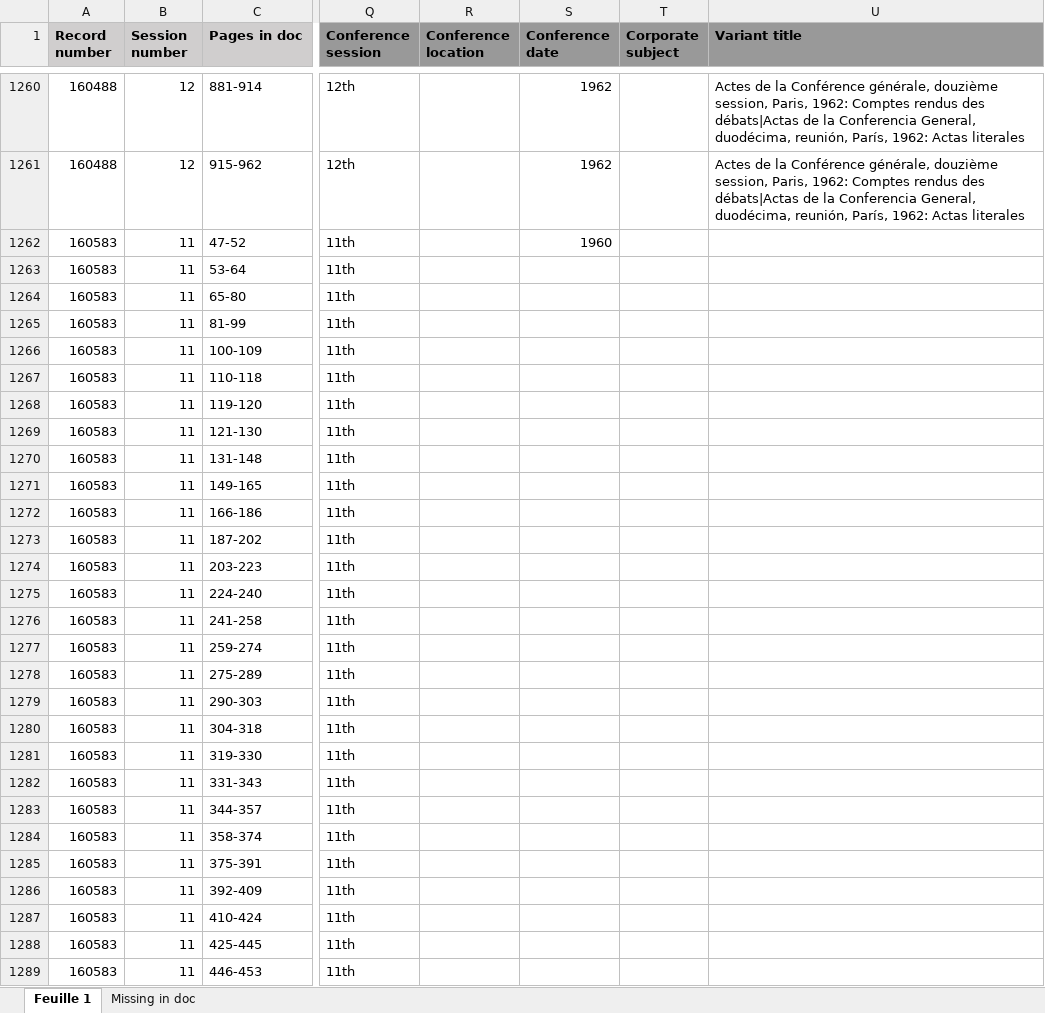
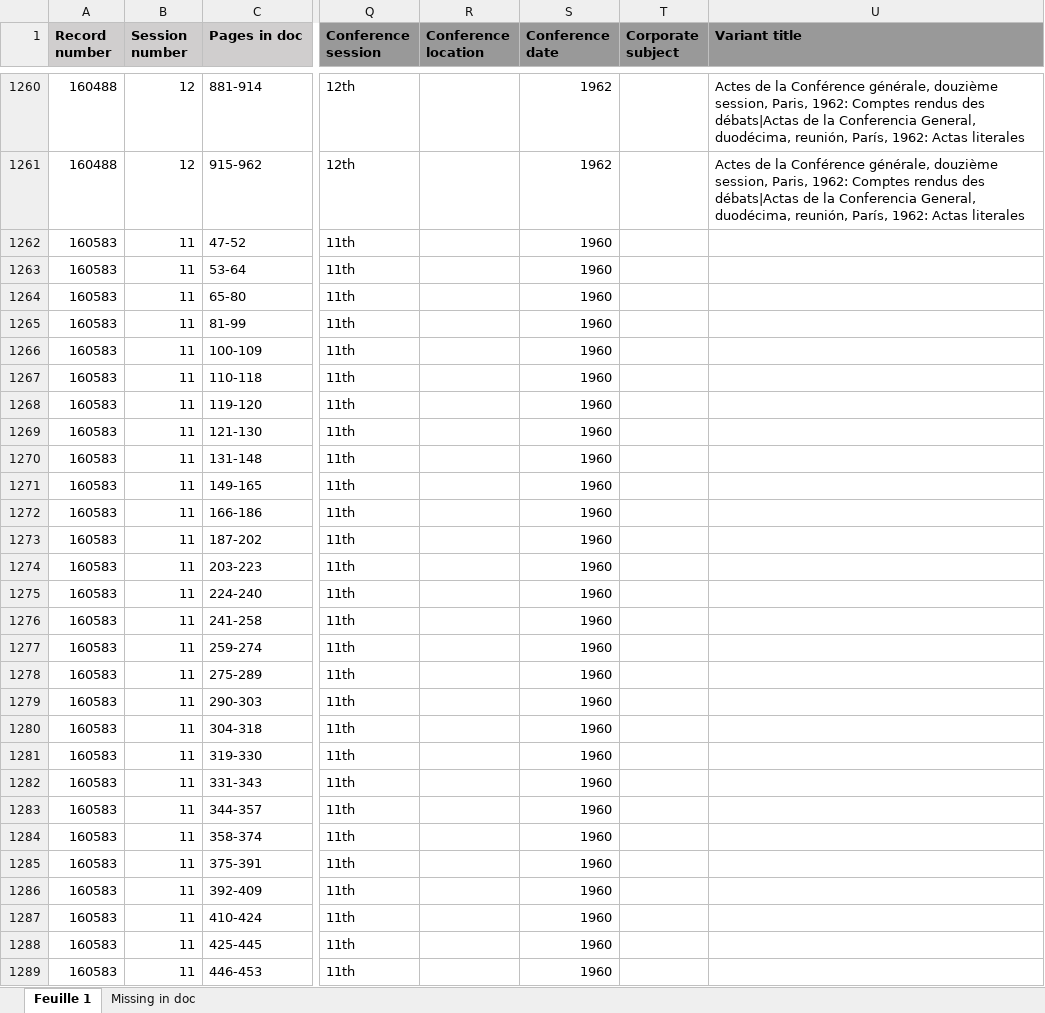
Before and after one commit to inidun/proceedings_curation, an Excel workbook: data/source/proceedings_index.xlsx, sheet Feuille 1, drawn as a sheet; only a part is shown, gaps mark what is left out; values as stored, in another font and other column widths than the file's, no borders; the diff covers the shown part only; the diff names each change by its address in the sheet, - before the commit and + after, or states it on an @@ line.

Commit message:
Added missing values in `Conference date` column. Ref #1

```diff
--- a/data/source/proceedings_index.xlsx (sheet Feuille 1)
+++ b/data/source/proceedings_index.xlsx (sheet Feuille 1)
-S1263:S1289 (Conference date): (empty)
+S1263:S1289 (Conference date): 1960
```
Also changed, not shown: 98 edited cells elsewhere in this sheet.
